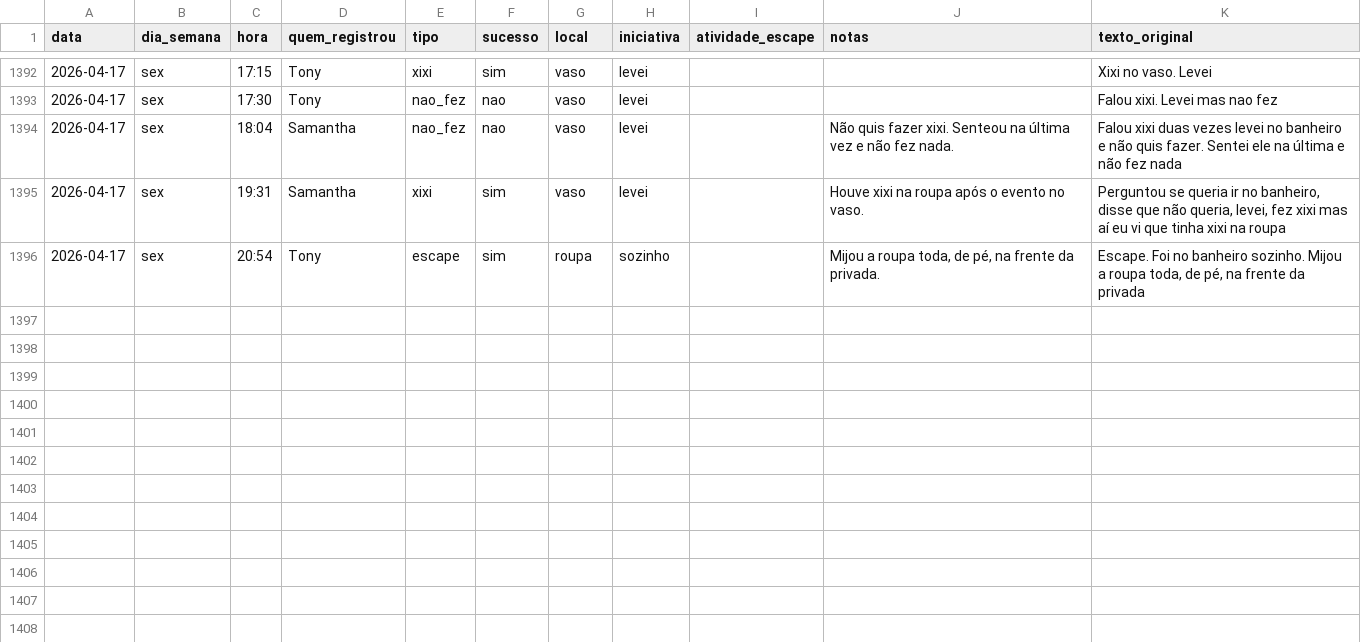
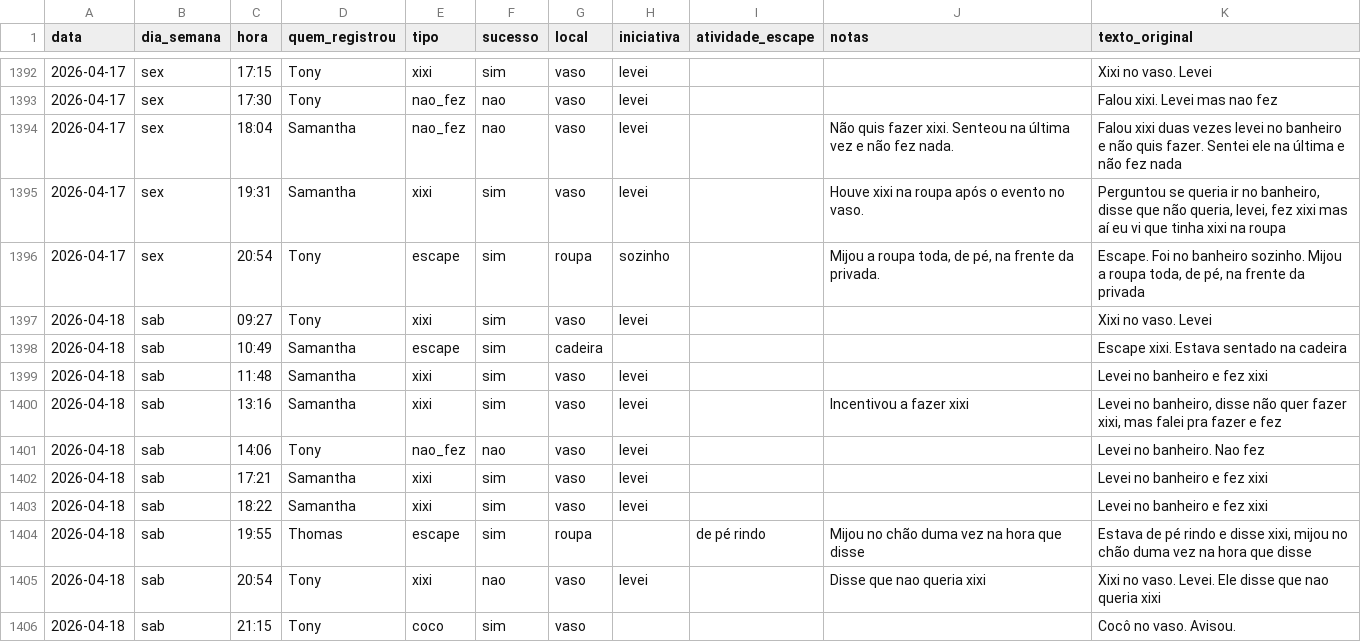
Before and after one commit to tonylampada/xixicoco, a CSV file: xixicoco.csv, drawn as a sheet; only a part is shown, gaps mark what is left out.

Commit message:
Update xixicoco dashboard 2026-04-19

```diff
--- a/xixicoco.csv
+++ b/xixicoco.csv
@@ -1396 +1396,11 @@ data,dia_semana,hora,quem_registrou,tipo,sucesso,local,iniciativa,atividade_esca
 2026-04-17,sex,20:54,Tony,escape,sim,roupa,sozinho,,"Mijou a roupa toda, de pé, na frente da privada.","Escape. Foi no banheiro sozinho. Mijou a roupa toda, de pé, na frente da privada"
+2026-04-18,sab,09:27,Tony,xixi,sim,vaso,levei,,,Xixi no vaso. Levei
+2026-04-18,sab,10:49,Samantha,escape,sim,cadeira,,,,Escape xixi. Estava sentado na cadeira
+2026-04-18,sab,11:48,Samantha,xixi,sim,vaso,levei,,,Levei no banheiro e fez xixi
+2026-04-18,sab,13:16,Samantha,xixi,sim,vaso,levei,,Incentivou a fazer xixi,"Levei no banheiro, disse não quer fazer xixi, mas falei pra fazer e fez"
+2026-04-18,sab,14:06,Tony,nao_fez,nao,vaso,levei,,,Levei no banheiro. Nao fez
+2026-04-18,sab,17:21,Samantha,xixi,sim,vaso,levei,,,Levei no banheiro e fez xixi
+2026-04-18,sab,18:22,Samantha,xixi,sim,vaso,levei,,,Levei no banheiro e fez xixi
+2026-04-18,sab,19:55,Thomas,escape,sim,roupa,,de pé rindo,Mijou no chão duma vez na hora que disse,"Estava de pé rindo e disse xixi, mijou no chão duma vez na hora que disse"
+2026-04-18,sab,20:54,Tony,xixi,nao,vaso,levei,,Disse que nao queria xixi,Xixi no vaso. Levei. Ele disse que nao queria xixi
+2026-04-18,sab,21:15,Tony,coco,sim,vaso,,,,Cocô no vaso. Avisou.
```
